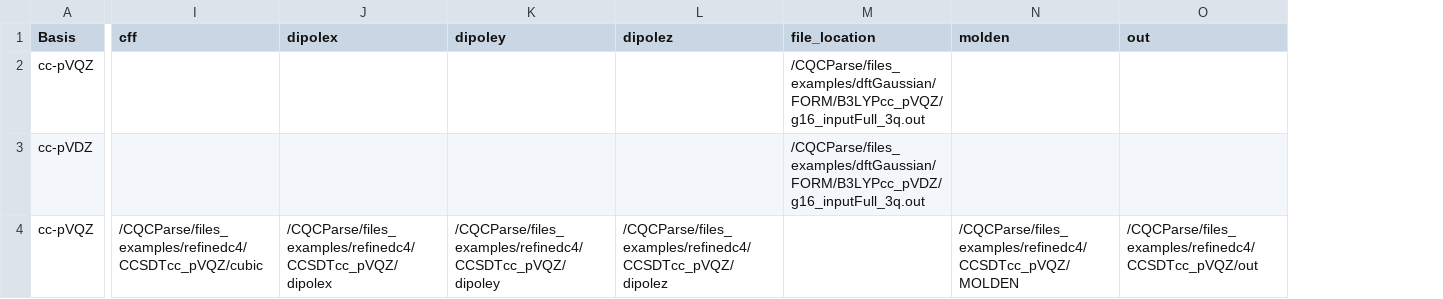
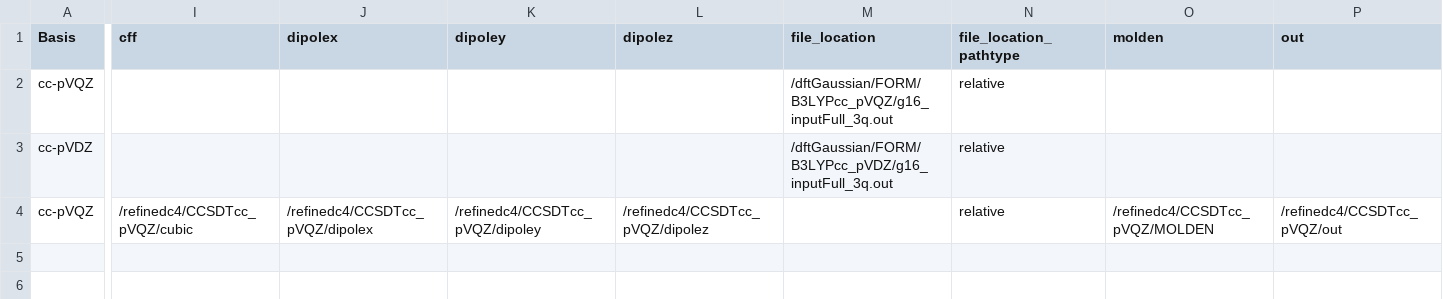
Before and after one commit to wlevand/CQCParse, a CSV file: CQCParse/files_examples/calculations.csv, drawn as a sheet; only a part is shown, gaps mark what is left out; addresses are those after the commit; the diff covers the shown part only; the diff names each change by its address in the sheet, - before the commit and + after, or states it on an @@ line.

```diff
--- a/CQCParse/files_examples/calculations.csv
+++ b/CQCParse/files_examples/calculations.csv
+column N (file_location_pathtype), rows 2-4: all relative
-M2 (file_location): /CQCParse/files_examples/dftGaussian/FORM/B3LYPcc_pVQZ/g16_inputFull_3q.out
+M2 (file_location): /dftGaussian/FORM/B3LYPcc_pVQZ/g16_inputFull_3q.out
-M3 (file_location): /CQCParse/files_examples/dftGaussian/FORM/B3LYPcc_pVDZ/g16_inputFull_3q.out
+M3 (file_location): /dftGaussian/FORM/B3LYPcc_pVDZ/g16_inputFull_3q.out
-I4 (cff): /CQCParse/files_examples/refinedc4/CCSDTcc_pVQZ/cubic
+I4 (cff): /refinedc4/CCSDTcc_pVQZ/cubic
-J4 (dipolex): /CQCParse/files_examples/refinedc4/CCSDTcc_pVQZ/dipolex
+J4 (dipolex): /refinedc4/CCSDTcc_pVQZ/dipolex
-K4 (dipoley): /CQCParse/files_examples/refinedc4/CCSDTcc_pVQZ/dipoley
+K4 (dipoley): /refinedc4/CCSDTcc_pVQZ/dipoley
-L4 (dipolez): /CQCParse/files_examples/refinedc4/CCSDTcc_pVQZ/dipolez
+L4 (dipolez): /refinedc4/CCSDTcc_pVQZ/dipolez
-O4 (molden): /CQCParse/files_examples/refinedc4/CCSDTcc_pVQZ/MOLDEN
+O4 (molden): /refinedc4/CCSDTcc_pVQZ/MOLDEN
-P4 (out): /CQCParse/files_examples/refinedc4/CCSDTcc_pVQZ/out
+P4 (out): /refinedc4/CCSDTcc_pVQZ/out
```
Also changed, not shown: 2 edited cells elsewhere in this file, 1 other file.
